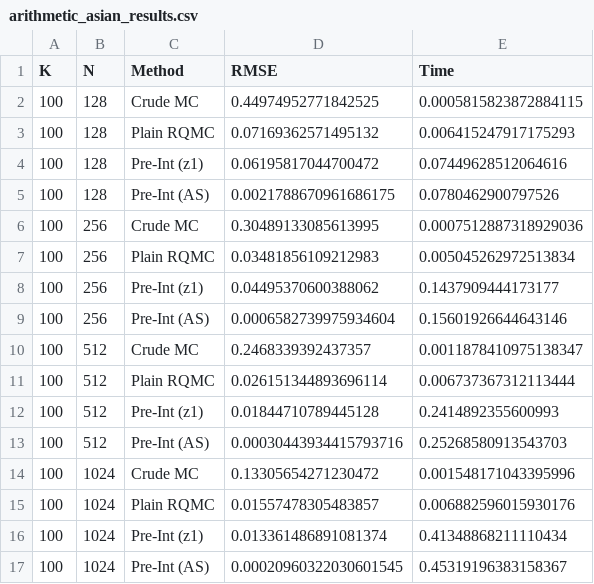
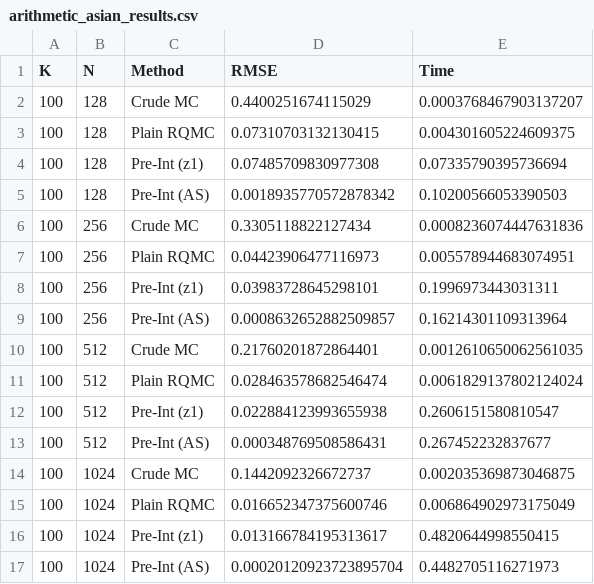
Before and after one commit to lucacivilla/QMC-kinks, a CSV file: arithmetic_asian_results.csv, drawn as a sheet; only a part is shown; the diff covers the shown part only.

```diff
--- a/arithmetic_asian_results.csv
+++ b/arithmetic_asian_results.csv
@@ -1,17 +1,17 @@
 K,N,Method,RMSE,Time
-100,128,Crude MC,0.44974952771842525,0.0005815823872884115
-100,128,Plain RQMC,0.07169362571495132,0.006415247917175293
-100,128,Pre-Int (z1),0.06195817044700472,0.07449628512064616
-100,128,Pre-Int (AS),0.0021788670961686175,0.0780462900797526
-100,256,Crude MC,0.30489133085613995,0.0007512887318929036
-100,256,Plain RQMC,0.03481856109212983,0.005045262972513834
-100,256,Pre-Int (z1),0.04495370600388062,0.1437909444173177
-100,256,Pre-Int (AS),0.0006582739975934604,0.15601926644643146
-100,512,Crude MC,0.2468339392437357,0.0011878410975138347
-100,512,Plain RQMC,0.026151344893696114,0.006737367312113444
-100,512,Pre-Int (z1),0.01844710789445128,0.2414892355600993
-100,512,Pre-Int (AS),0.00030443934415793716,0.25268580913543703
-100,1024,Crude MC,0.13305654271230472,0.001548171043395996
-100,1024,Plain RQMC,0.01557478305483857,0.006882596015930176
-100,1024,Pre-Int (z1),0.013361486891081374,0.41348868211110434
-100,1024,Pre-Int (AS),0.00020960322030601545,0.45319196383158367
+100,128,Crude MC,0.4400251674115029,0.0003768467903137207
+100,128,Plain RQMC,0.07310703132130415,0.004301605224609375
+100,128,Pre-Int (z1),0.07485709830977308,0.07335790395736694
+100,128,Pre-Int (AS),0.0018935770572878342,0.10200566053390503
+100,256,Crude MC,0.3305118822127434,0.0008236074447631836
+100,256,Plain RQMC,0.04423906477116973,0.005578944683074951
+100,256,Pre-Int (z1),0.03983728645298101,0.1996973443031311
+100,256,Pre-Int (AS),0.0008632652882509857,0.16214301109313964
+100,512,Crude MC,0.21760201872864401,0.0012610650062561035
+100,512,Plain RQMC,0.028463578682546474,0.0061829137802124024
+100,512,Pre-Int (z1),0.022884123993655938,0.2606151580810547
+100,512,Pre-Int (AS),0.000348769508586431,0.267452232837677
+100,1024,Crude MC,0.1442092326672737,0.002035369873046875
+100,1024,Plain RQMC,0.016652347375600746,0.006864902973175049
+100,1024,Pre-Int (z1),0.013166784195313617,0.4820644998550415
+100,1024,Pre-Int (AS),0.00020120923723895704,0.4482705116271973
```
Also changed, not shown: 108 edited cells elsewhere in this file, digital_option_results.csv, 10 other files.
